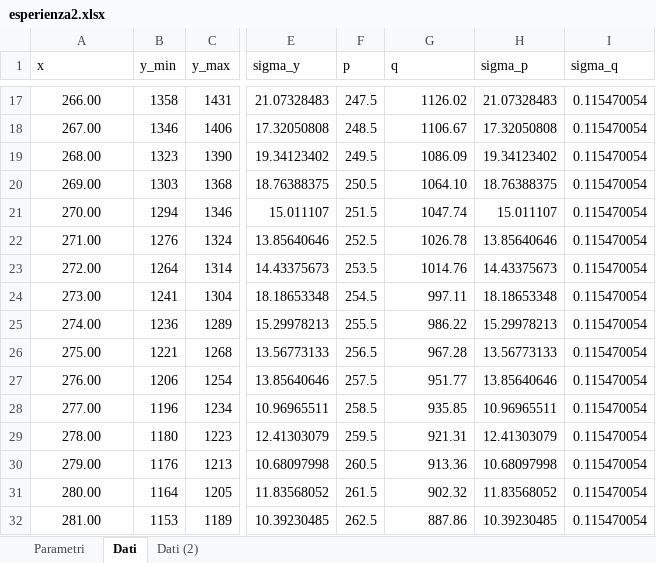
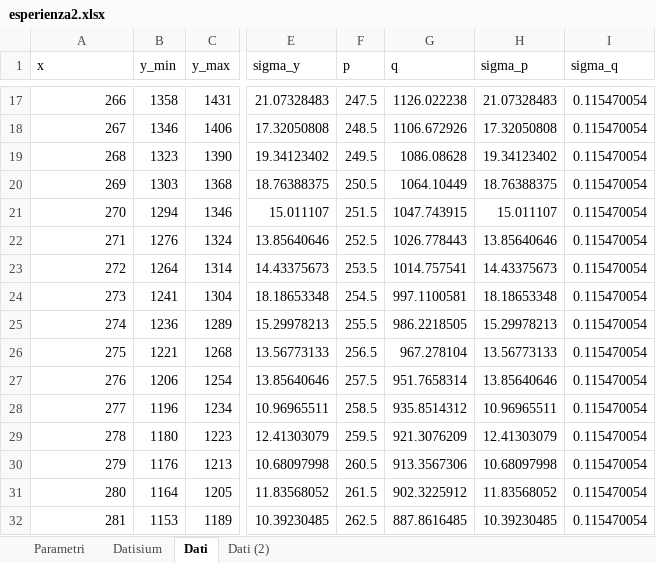
Before and after one commit to Its-mics/Laboratorio-di-Ottica, an Excel workbook: Laboratorio/esperienza2/esperienza2.xlsx, sheet Dati, drawn as a sheet; only a part is shown, gaps mark what is left out; values as stored, in another font and other column widths than the file's, no borders; charts and pictures not drawn; the diff covers the shown part only; the diff names each change by its address in the sheet, - before the commit and + after, or states it on an @@ line.

```diff
--- a/Laboratorio/esperienza2/esperienza2.xlsx (sheet Dati)
+++ b/Laboratorio/esperienza2/esperienza2.xlsx (sheet Dati)
+sheet tab: Datisium
-A17:A32 alignment: center
+A17:A32 alignment: right
-A17 (x): 266.00
+A17 (x): 266
-G17 (q): 1126.02
+G17 (q): 1126.022238
-A18 (x): 267.00
+A18 (x): 267
-G18 (q): 1106.67
+G18 (q): 1106.672926
-A19 (x): 268.00
+A19 (x): 268
-G19 (q): 1086.09
+G19 (q): 1086.08628
-A20 (x): 269.00
+A20 (x): 269
-G20 (q): 1064.10
+G20 (q): 1064.10449
-A21 (x): 270.00
+A21 (x): 270
-G21 (q): 1047.74
+G21 (q): 1047.743915
-A22 (x): 271.00
+A22 (x): 271
-G22 (q): 1026.78
+G22 (q): 1026.778443
-A23 (x): 272.00
+A23 (x): 272
-G23 (q): 1014.76
+G23 (q): 1014.757541
-A24 (x): 273.00
+A24 (x): 273
-G24 (q): 997.11
+G24 (q): 997.1100581
-A25 (x): 274.00
+A25 (x): 274
-G25 (q): 986.22
+G25 (q): 986.2218505
-A26 (x): 275.00
+A26 (x): 275
-G26 (q): 967.28
+G26 (q): 967.278104
-A27 (x): 276.00
+A27 (x): 276
-G27 (q): 951.77
+G27 (q): 951.7658314
-A28 (x): 277.00
+A28 (x): 277
-G28 (q): 935.85
+G28 (q): 935.8514312
-A29 (x): 278.00
+A29 (x): 278
-G29 (q): 921.31
+G29 (q): 921.3076209
-A30 (x): 279.00
+A30 (x): 279
-G30 (q): 913.36
+G30 (q): 913.3567306
-A31 (x): 280.00
+A31 (x): 280
-G31 (q): 902.32
+G31 (q): 902.3225912
-A32 (x): 281.00
+A32 (x): 281
-G32 (q): 887.86
+G32 (q): 887.8616485
```
Also changed, not shown: 199 edited cells and cell formats elsewhere in this sheet, formulas that keep their value, charts or pictures, 4 other files.
